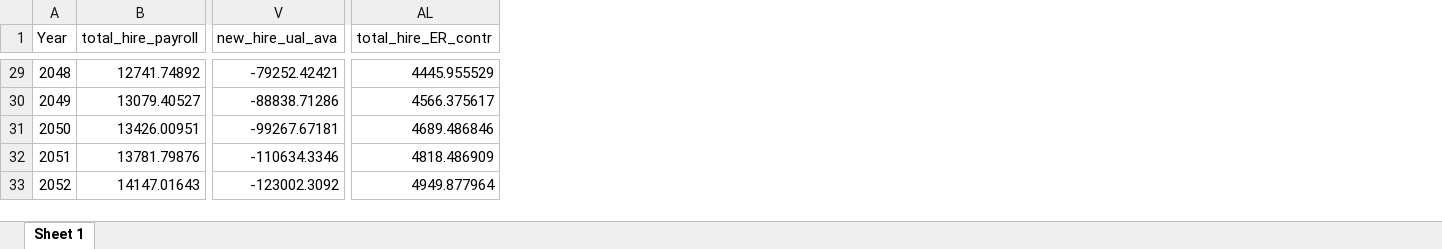
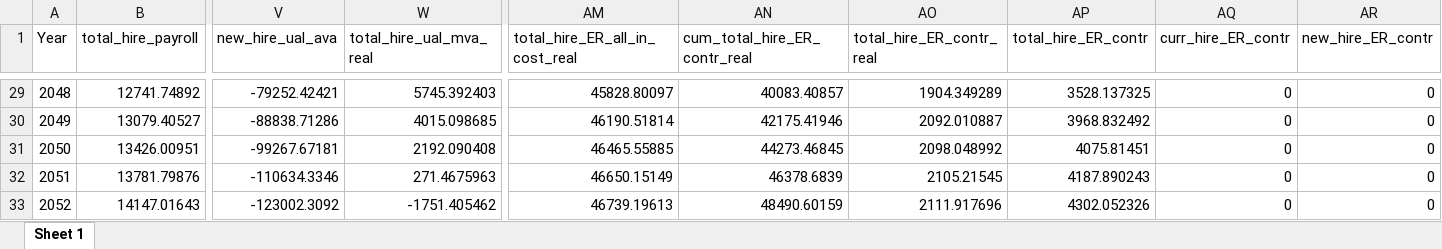
Before and after one commit to SteveVu2212/MPERS-Optimized-Models, an Excel workbook: Outputs/det_SQ_assumption.xlsx, sheet Sheet 1, drawn as a sheet; only a part is shown, gaps mark what is left out; values as stored, in another font and other column widths than the file's, no borders; addresses are those after the commit; the diff covers the shown part only; the diff names each change by its address in the sheet, - before the commit and + after, or states it on an @@ line.

```diff
--- a/Outputs/det_SQ_assumption.xlsx (sheet Sheet 1)
+++ b/Outputs/det_SQ_assumption.xlsx (sheet Sheet 1)
+column W (total_hire_ual_mva_real), rows 29-33: 5745.392403 | 4015.098685 | 2192.090408 | 271.4675963 | -1751.405462
+column AM (total_hire_ER_all_in_cost_real), rows 29-33: 45828.80097 | 46190.51814 | 46465.55885 | 46650.15149 | 46739.19613
+column AN (cum_total_hire_ER_contr_real), rows 29-33: 40083.40857 | 42175.41946 | 44273.46845 | 46378.6839 | 48490.60159
+column AO (total_hire_ER_contr_real), rows 29-33: 1904.349289 | 2092.010887 | 2098.048992 | 2105.21545 | 2111.917696
+column AQ (curr_hire_ER_contr), rows 29-33: all 0
+column AR (new_hire_ER_contr), rows 29-33: all 0
-AP29 (total_hire_ER_contr): 4445.955529
+AP29 (total_hire_ER_contr): 3528.137325
-AP30 (total_hire_ER_contr): 4566.375617
+AP30 (total_hire_ER_contr): 3968.832492
-AP31 (total_hire_ER_contr): 4689.486846
+AP31 (total_hire_ER_contr): 4075.81451
-AP32 (total_hire_ER_contr): 4818.486909
+AP32 (total_hire_ER_contr): 4187.890243
-AP33 (total_hire_ER_contr): 4949.877964
+AP33 (total_hire_ER_contr): 4302.052326
```
Also changed, not shown: 25 edited cells elsewhere in this sheet, formulas that keep their value, Inputs/FundingModel-Inputs.xlsx, Outputs/chart_inputs.xlsx, 19 other files.
